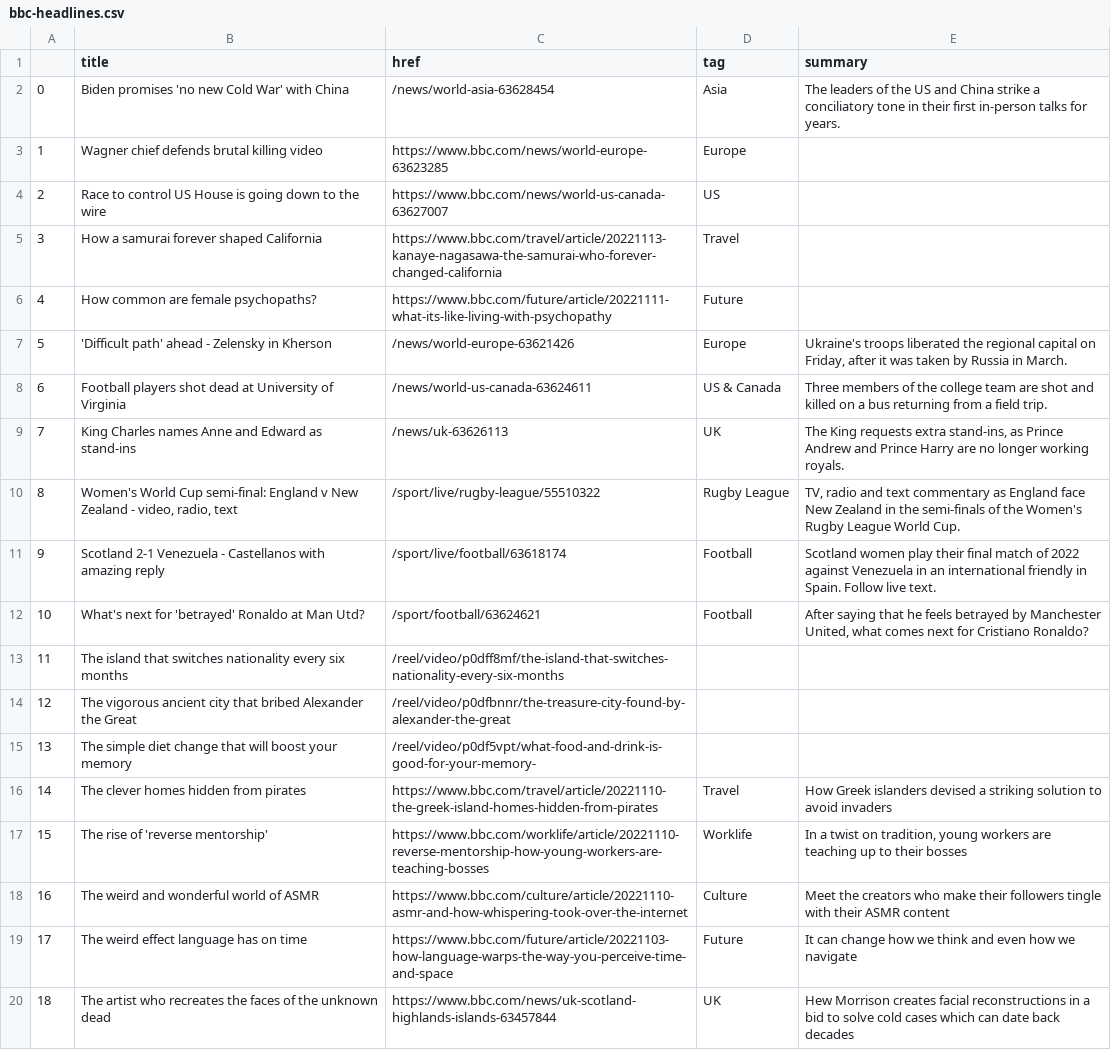
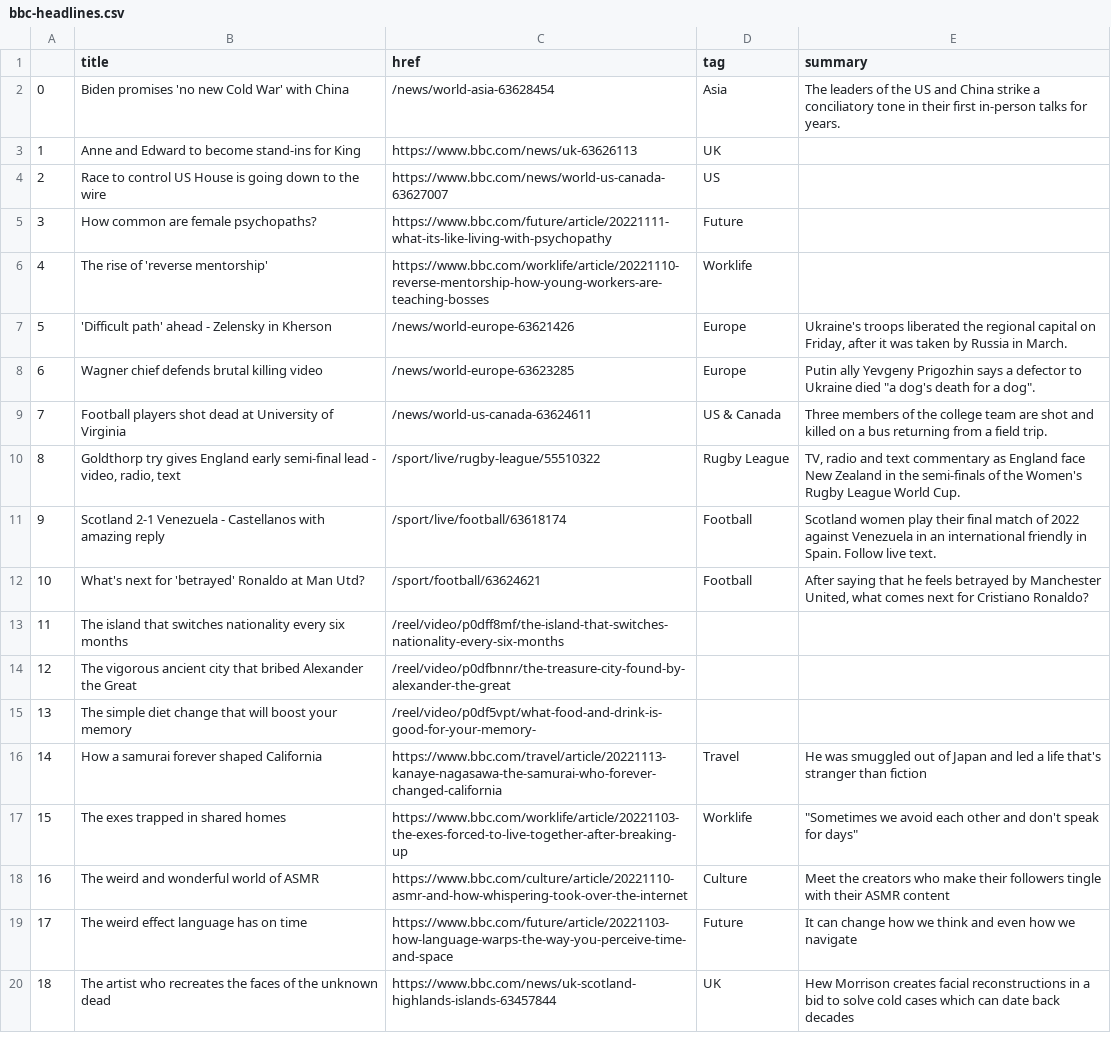
Before and after one commit to zhaoying2931/automatic-scraper, a CSV file: bbc-headlines.csv, drawn as a sheet; only a part is shown.

```diff
--- a/bbc-headlines.csv
+++ b/bbc-headlines.csv
@@ -2,10 +2,10 @@
 0,Biden promises 'no new Cold War' with China,/news/world-asia-63628454,Asia,The leaders of the US and China strike a conciliatory tone in their first in-person talks for years.
-1,Wagner chief defends brutal killing video,https://www.bbc.com/news/world-europe-63623285,Europe,
+1,Anne and Edward to become stand-ins for King,https://www.bbc.com/news/uk-63626113,UK,
 2,Race to control US House is going down to the wire,https://www.bbc.com/news/world-us-canada-63627007,US,
-3,How a samurai forever shaped California,https://www.bbc.com/travel/article/20221113-kanaye-nagasawa-the-samurai-who-forever-changed-california,Travel,
-4,How common are female psychopaths?,https://www.bbc.com/future/article/20221111-what-its-like-living-with-psychopathy,Future,
+3,How common are female psychopaths?,https://www.bbc.com/future/article/20221111-what-its-like-living-with-psychopathy,Future,
+4,The rise of 'reverse mentorship',https://www.bbc.com/worklife/article/20221110-reverse-mentorship-how-young-workers-are-teaching-bosses,Worklife,
 5,'Difficult path' ahead - Zelensky in Kherson,/news/world-europe-63621426,Europe,"Ukraine's troops liberated the regional capital on Friday, after it was taken by Russia in March."
-6,Football players shot dead at University of Virginia,/news/world-us-canada-63624611,US & Canada,Three members of the college team are shot and killed on a bus returning from a field trip.
-7,King Charles names Anne and Edward as stand-ins,/news/uk-63626113,UK,"The King requests extra stand-ins, as Prince Andrew and Prince Harry are no longer working royals."
-8,"Women's World Cup semi-final: England v New Zealand - video, radio, text",/sport/live/rugby-league/55510322,Rugby League,"TV, radio and text commentary as England face New Zealand in the semi-finals of the Women's Rugby League World Cup."
+6,Wagner chief defends brutal killing video,/news/world-europe-63623285,Europe,"Putin ally Yevgeny Prigozhin says a defector to Ukraine died ""a dog's death for a dog""."
+7,Football players shot dead at University of Virginia,/news/world-us-canada-63624611,US & Canada,Three members of the college team are shot and killed on a bus returning from a field trip.
+8,"Goldthorp try gives England early semi-final lead - video, radio, text",/sport/live/rugby-league/55510322,Rugby League,"TV, radio and text commentary as England face New Zealand in the semi-finals of the Women's Rugby League World Cup."
 9,Scotland 2-1 Venezuela - Castellanos with amazing reply,/sport/live/football/63618174,Football,Scotland women play their final match of 2022 against Venezuela in an international friendly in Spain. Follow live text.
@@ -15,4 +15,4 @@
 13,The simple diet change that will boost your memory,/reel/video/p0df5vpt/what-food-and-drink-is-good-for-your-memory-,,
-14,The clever homes hidden from pirates,https://www.bbc.com/travel/article/20221110-the-greek-island-homes-hidden-from-pirates,Travel,How Greek islanders devised a striking solution to avoid invaders
-15,The rise of 'reverse mentorship',https://www.bbc.com/worklife/article/20221110-reverse-mentorship-how-young-workers-are-teaching-bosses,Worklife,"In a twist on tradition, young workers are teaching up to their bosses"
+14,How a samurai forever shaped California,https://www.bbc.com/travel/article/20221113-kanaye-nagasawa-the-samurai-who-forever-changed-california,Travel,He was smuggled out of Japan and led a life that's stranger than fiction
+15,The exes trapped in shared homes,https://www.bbc.com/worklife/article/20221103-the-exes-forced-to-live-together-after-breaking-up,Worklife,"""Sometimes we avoid each other and don't speak for days"""
 16,The weird and wonderful world of ASMR,https://www.bbc.com/culture/article/20221110-asmr-and-how-whispering-took-over-the-internet,Culture,Meet the creators who make their followers tingle with their ASMR content
```
